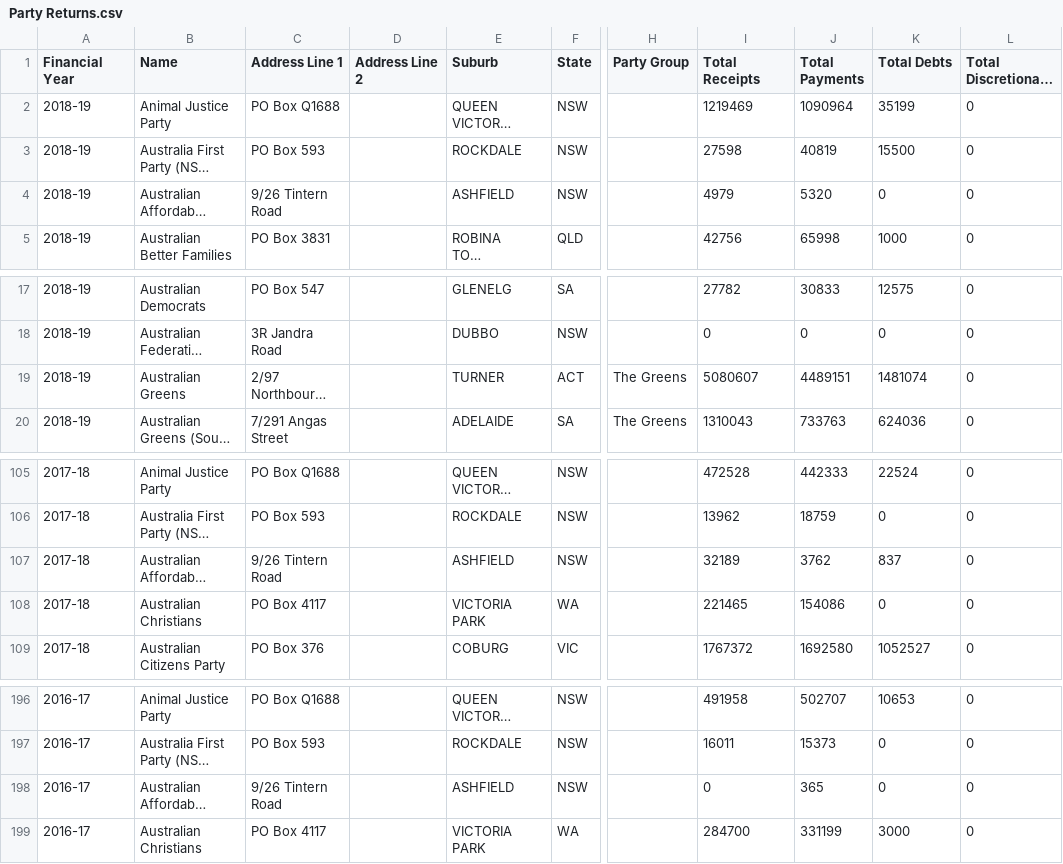
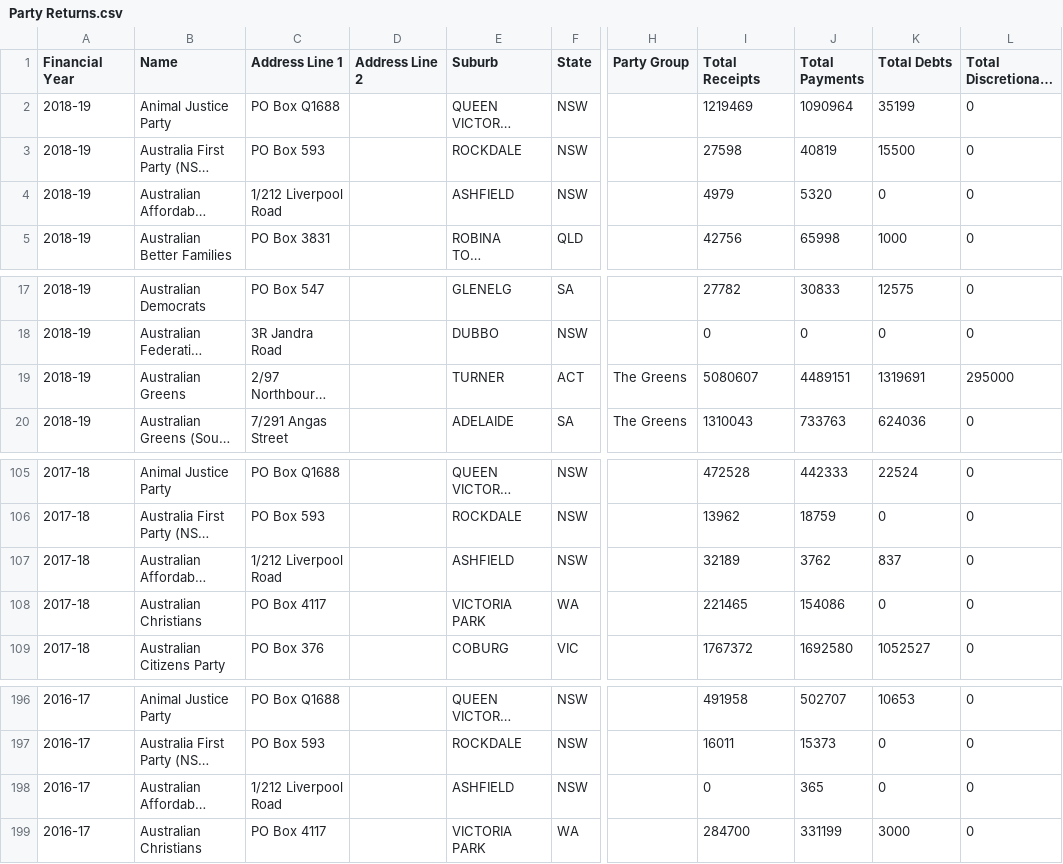
Before and after one commit to damonism/ausvotestr, a CSV file: data-raw/csv/Party Returns.csv, drawn as a sheet; only a part is shown, gaps mark what is left out; long unchanged cells end in …; the diff names each change by its address in the sheet, - before the commit and + after, or states it on an @@ line.

```diff
--- a/data-raw/csv/Party Returns.csv
+++ b/data-raw/csv/Party Returns.csv
-C4 (Address Line 1): 9/26 Tintern Road
+C4 (Address Line 1): 1/212 Liverpool Road
-K19 (Total Debts): 1481074
+K19 (Total Debts): 1319691
-L19 (Total Discretionary Benefits): 0
+L19 (Total Discretionary Benefits): 295000
-C107 (Address Line 1): 9/26 Tintern Road
+C107 (Address Line 1): 1/212 Liverpool Road
-C198 (Address Line 1): 9/26 Tintern Road
+C198 (Address Line 1): 1/212 Liverpool Road
```
Also changed, not shown: data-raw/csv/Associated Entity Returns.csv, data-raw/csv/Detailed Discretionary Benefits.csv, 20 other files.
